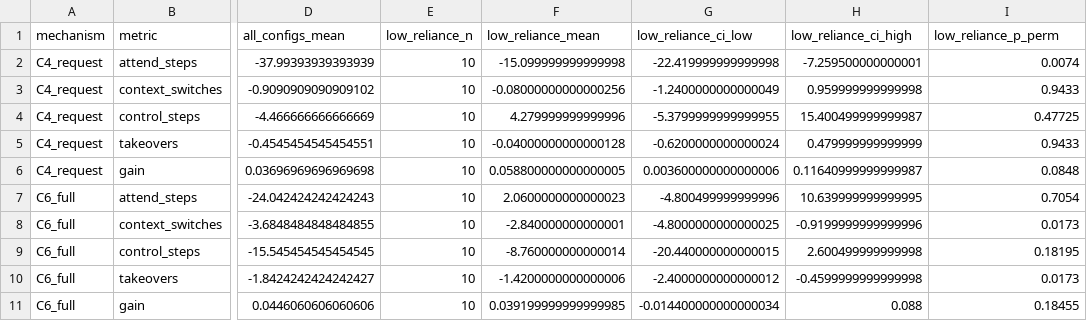
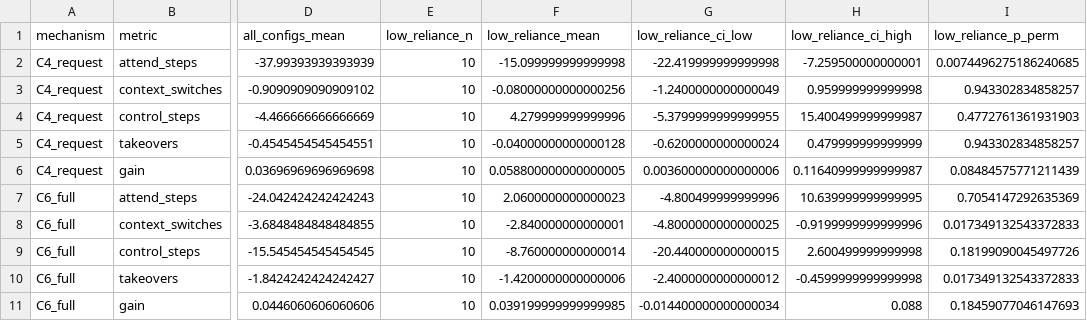
Before and after one commit to baobingzhang/robot-transparency-hitl, a CSV file: results/tables/confirmatory_attention_confound.csv, drawn as a sheet; only a part is shown, gaps mark what is left out; the diff names each change by its address in the sheet, - before the commit and + after, or states it on an @@ line.

```diff
--- a/results/tables/confirmatory_attention_confound.csv
+++ b/results/tables/confirmatory_attention_confound.csv
-I2 (low_reliance_p_perm): 0.0074
+I2 (low_reliance_p_perm): 0.0074496275186240685
-I3 (low_reliance_p_perm): 0.9433
+I3 (low_reliance_p_perm): 0.943302834858257
-I4 (low_reliance_p_perm): 0.47725
+I4 (low_reliance_p_perm): 0.4772761361931903
-I5 (low_reliance_p_perm): 0.9433
+I5 (low_reliance_p_perm): 0.943302834858257
-I6 (low_reliance_p_perm): 0.0848
+I6 (low_reliance_p_perm): 0.08484575771211439
-I7 (low_reliance_p_perm): 0.7054
+I7 (low_reliance_p_perm): 0.7054147292635369
-I8 (low_reliance_p_perm): 0.0173
+I8 (low_reliance_p_perm): 0.017349132543372833
-I9 (low_reliance_p_perm): 0.18195
+I9 (low_reliance_p_perm): 0.18199090045497726
-I10 (low_reliance_p_perm): 0.0173
+I10 (low_reliance_p_perm): 0.017349132543372833
-I11 (low_reliance_p_perm): 0.18455
+I11 (low_reliance_p_perm): 0.18459077046147693
```
Also changed, not shown: results/tables/confirmatory_by_skill_config_level.csv, results/tables/confirmatory_paired_config_level.csv, 1 other file.
